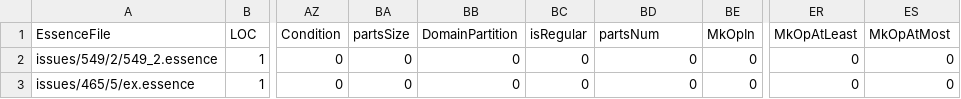
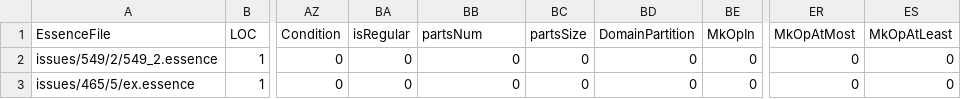
Before and after one commit to leiamcalisteryoung/conjure-oxide, a CSV file: tools/essence-feature-usage-stats/data.csv, drawn as a sheet; only a part is shown, gaps mark what is left out; the diff names each change by its address in the sheet, - before the commit and + after, or states it on an @@ line.

Commit message:
Actions: Deploy the essence features usage table 🚀

```diff
--- a/tools/essence-feature-usage-stats/data.csv
+++ b/tools/essence-feature-usage-stats/data.csv
-BA1: partsSize
+BA1: isRegular
-BB1: DomainPartition
+BB1: partsNum
-BC1: isRegular
+BC1: partsSize
-BD1: partsNum
+BD1: DomainPartition
-ER1: MkOpAtLeast
+ER1: MkOpAtMost
-ES1: MkOpAtMost
+ES1: MkOpAtLeast
```
Also changed, not shown: 1 other file.
